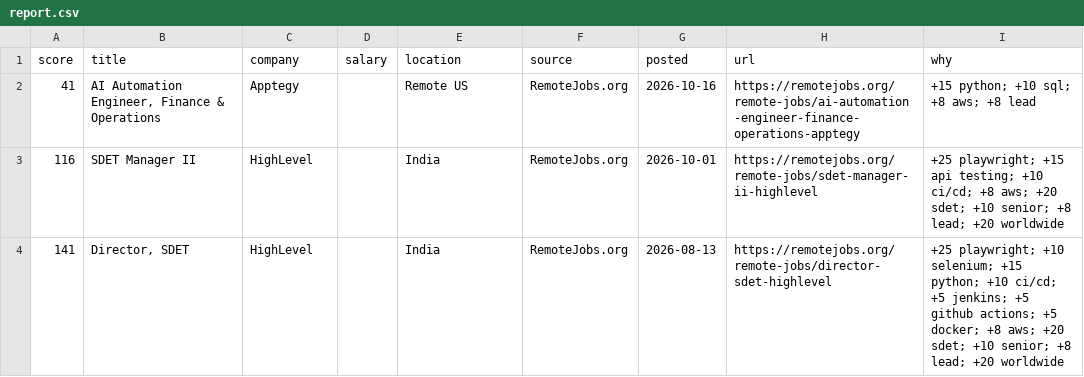
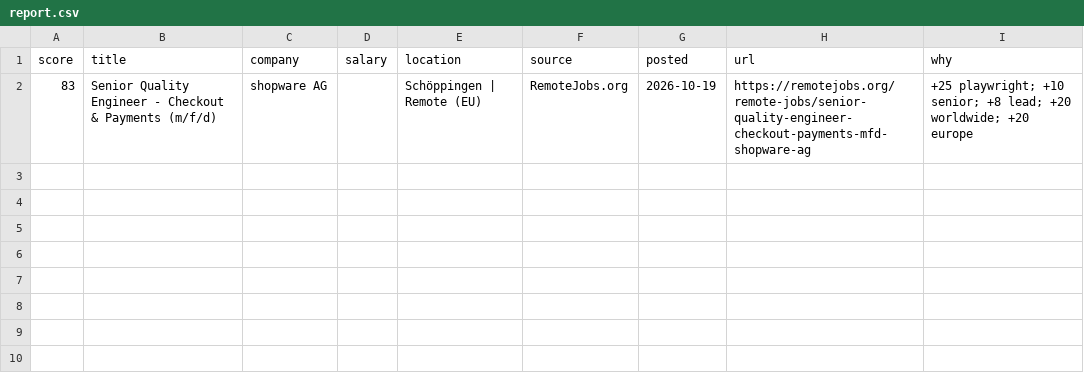
Before and after one commit to RusmirB/job-scraper, a CSV file: report.csv, drawn as a sheet; removed rows and columns are numbered as before the commit, all else as after; the diff names each change by its address in the sheet, - before the commit and + after, or states it on an @@ line.

```diff
--- a/report.csv
+++ b/report.csv
-row 2: 41 | AI Automation Engineer, Finance & Operations | Apptegy |  | Remote US | RemoteJobs.org | 2026-10-16 | https://remotejobs.org/remote-jobs/ai-automation-engineer-finance-operations-apptegy | +15 python; +10 sql; +8 aws; +8 lead
-row 3: 116 | SDET Manager II | HighLevel |  | India | RemoteJobs.org | 2026-10-01 | https://remotejobs.org/remote-jobs/sdet-manager-ii-highlevel | +25 playwright; +15 api testing; +10 ci/cd; +8 aws; +20 sdet; +10 senior; +8 lead; +20 worldwide
-row 4: 141 | Director, SDET | HighLevel |  | India | RemoteJobs.org | 2026-08-13 | https://remotejobs.org/remote-jobs/director-sdet-highlevel | +25 playwright; +10 selenium; +15 python; +10 ci/cd; +5 jenkins; +5 github actions; +5 docker; +8 aws; +20 sdet; +10 senior; +8 lead; +20 worldwide
+row 2: 83 | Senior Quality Engineer - Checkout & Payments (m/f/d) | shopware AG |  | Schöppingen | Remote (EU) | RemoteJobs.org | 2026-10-19 | https://remotejobs.org/remote-jobs/senior-quality-engineer-checkout-payments-mfd-shopware-ag | +25 playwright; +10 senior; +8 lead; +20 worldwide; +20 europe
```
Also changed, not shown: 2 other files.
